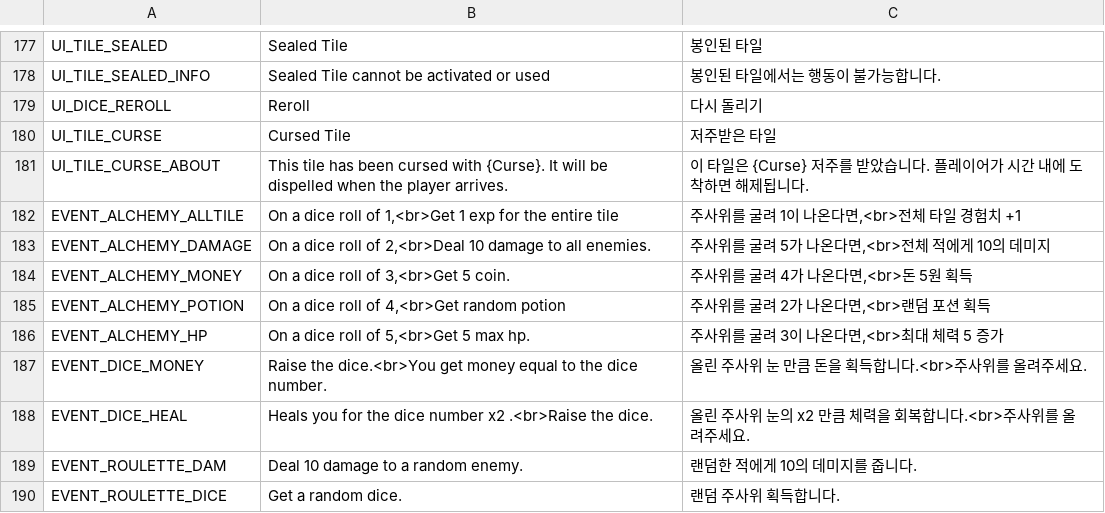
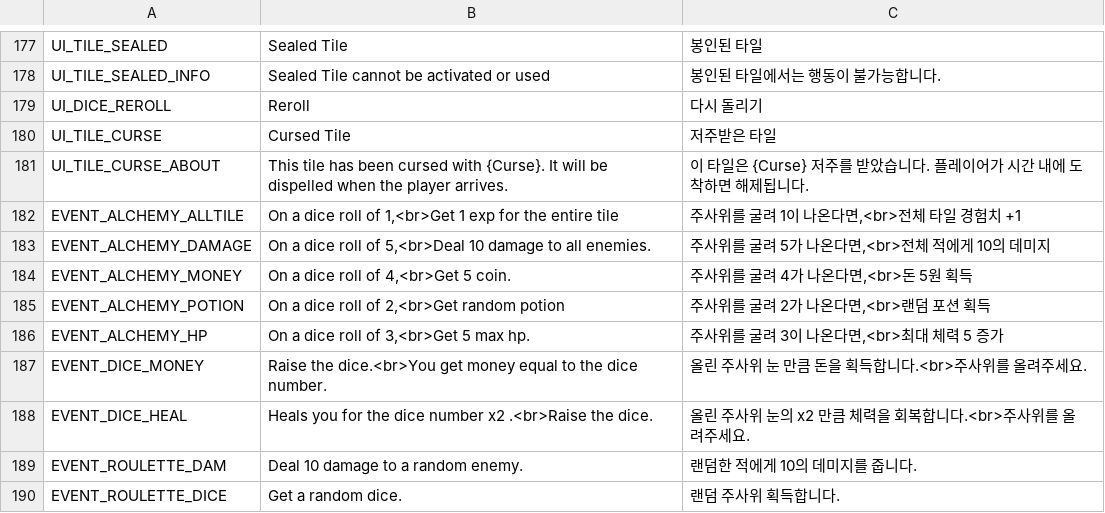
Before and after one commit to Jungle-High-Fish/EPIC-Cardinals, a CSV file: Assets/Resources/Localization.csv, drawn as a sheet; only a part is shown, gaps mark what is left out.

Commit message:
[Fix] 영어로 언어 설정 후, 연금술 이벤트 시, 눈금 값이 설명과 다른 이슈 수정

```diff
--- a/Assets/Resources/Localization.csv
+++ b/Assets/Resources/Localization.csv
@@ -182,6 +182,6 @@ UI_TILE_CURSE_ABOUT,This tile has been cursed with {Curse}. It will be dispelled
 EVENT_ALCHEMY_ALLTILE,"On a dice roll of 1,<br>Get 1 exp for the entire tile","주사위를 굴려 1이 나온다면,<br>전체 타일 경험치 +1"
-EVENT_ALCHEMY_DAMAGE,"On a dice roll of 2,<br>Deal 10 damage to all enemies.","주사위를 굴려 5가 나온다면,<br>전체 적에게 10의 데미지"
-EVENT_ALCHEMY_MONEY,"On a dice roll of 3,<br>Get 5 coin.","주사위를 굴려 4가 나온다면,<br>돈 5원 획득"
-EVENT_ALCHEMY_POTION,"On a dice roll of 4,<br>Get random potion","주사위를 굴려 2가 나온다면,<br>랜덤 포션 획득"
-EVENT_ALCHEMY_HP,"On a dice roll of 5,<br>Get 5 max hp.","주사위를 굴려 3이 나온다면,<br>최대 체력 5 증가"
+EVENT_ALCHEMY_DAMAGE,"On a dice roll of 5,<br>Deal 10 damage to all enemies.","주사위를 굴려 5가 나온다면,<br>전체 적에게 10의 데미지"
+EVENT_ALCHEMY_MONEY,"On a dice roll of 4,<br>Get 5 coin.","주사위를 굴려 4가 나온다면,<br>돈 5원 획득"
+EVENT_ALCHEMY_POTION,"On a dice roll of 2,<br>Get random potion","주사위를 굴려 2가 나온다면,<br>랜덤 포션 획득"
+EVENT_ALCHEMY_HP,"On a dice roll of 3,<br>Get 5 max hp.","주사위를 굴려 3이 나온다면,<br>최대 체력 5 증가"
 EVENT_DICE_MONEY,Raise the dice.<br>You get money equal to the dice number.,올린 주사위 눈 만큼 돈을 획득합니다.<br>주사위를 올려주세요.
```
